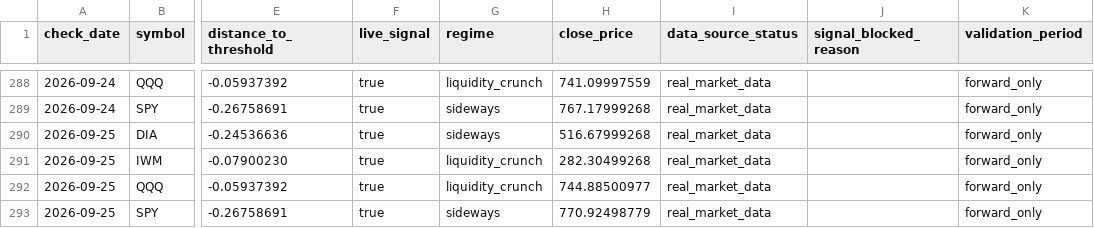
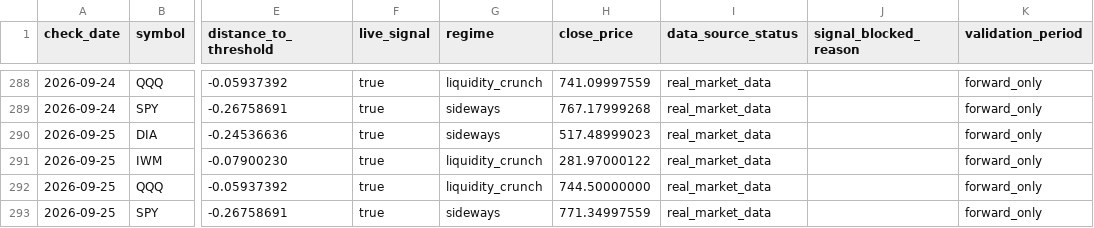
Before and after one commit to xuanho912/market-predictor, a CSV file: outputs/forward_alpha_v1_daily_checks.csv, drawn as a sheet; only a part is shown, gaps mark what is left out; the diff names each change by its address in the sheet, - before the commit and + after, or states it on an @@ line.

```diff
--- a/outputs/forward_alpha_v1_daily_checks.csv
+++ b/outputs/forward_alpha_v1_daily_checks.csv
-H290 (close_price): 516.67999268
+H290 (close_price): 517.48999023
-H291 (close_price): 282.30499268
+H291 (close_price): 281.97000122
-H292 (close_price): 744.88500977
+H292 (close_price): 744.50000000
-H293 (close_price): 770.92498779
+H293 (close_price): 771.34997559
```
Also changed, not shown: 58 other files.
